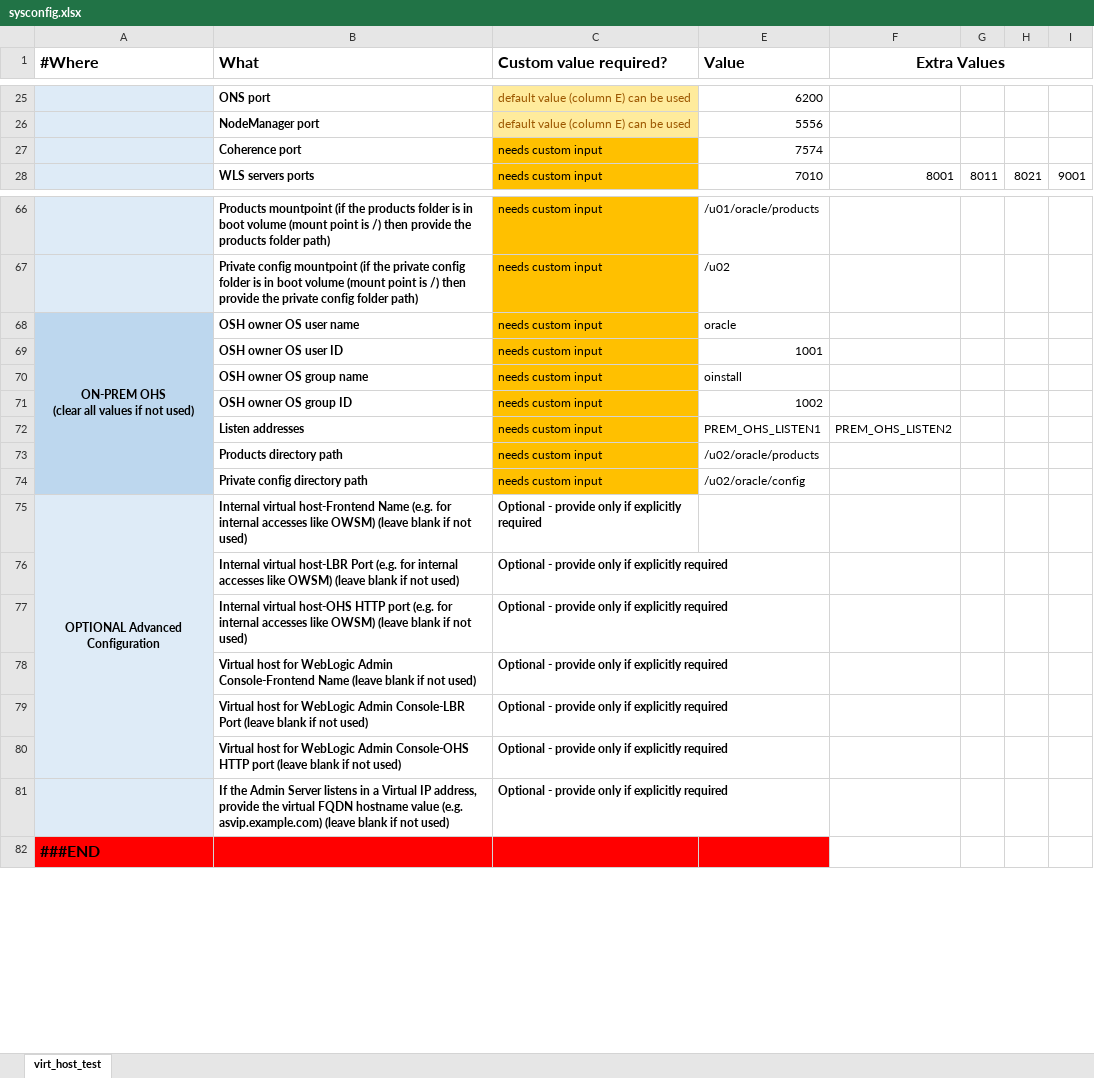
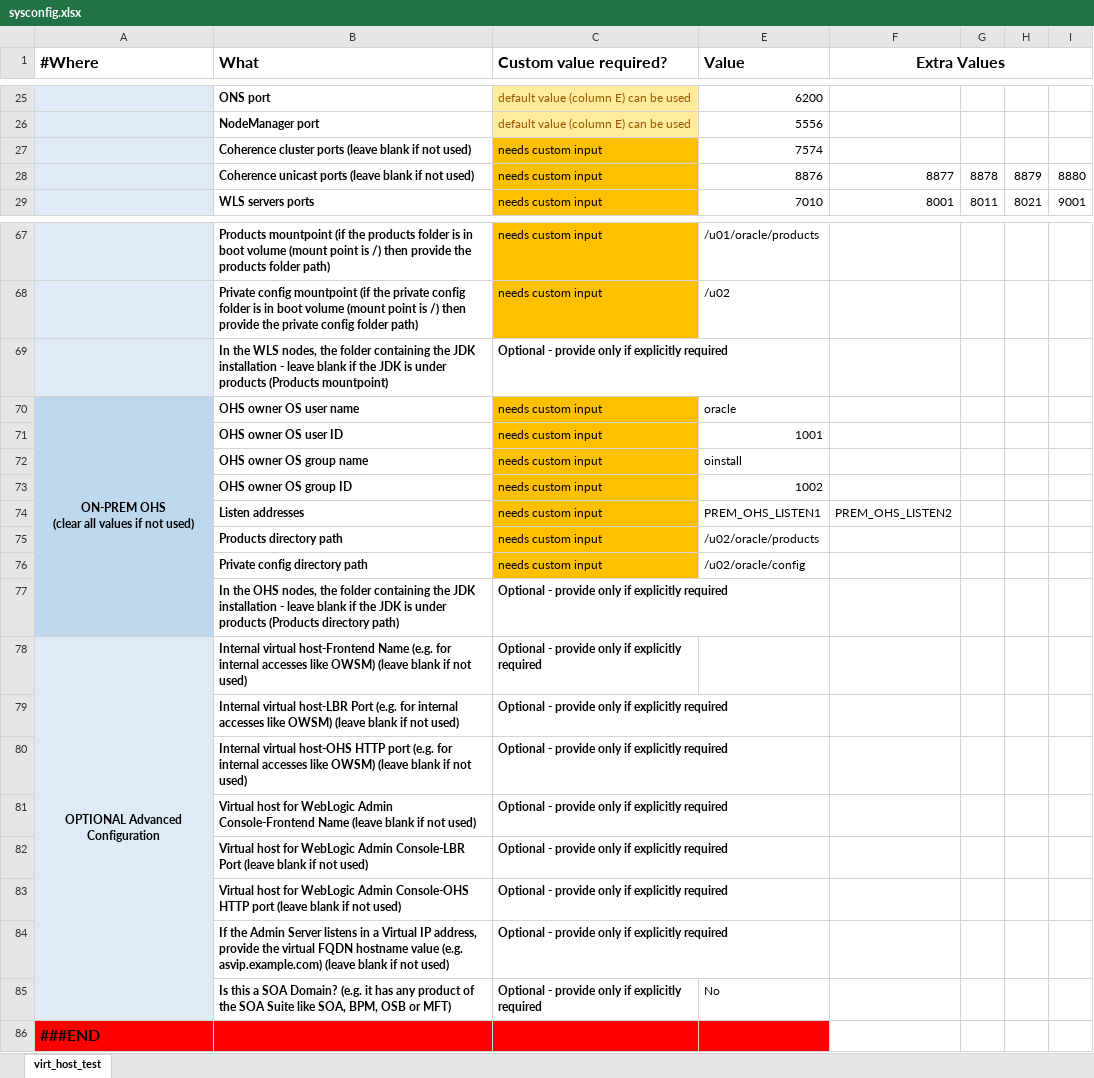
Before and after one commit to oracle-samples/maa, an Excel workbook: wls-hydr/sysconfig.xlsx, sheet virt_host_test, drawn as a sheet; only a part is shown, gaps mark what is left out; values as stored, in another font and other column widths than the file's, no borders; removed rows and columns are numbered as before the commit, all else as after; the diff names each change by its address in the sheet, - before the commit and + after, or states it on an @@ line.

Commit message:
Last updates from orahub (#139)
This commit is to include the last merges not yet pushed to GitHub:
- Resolve "Support for scenarios when the JDK is not under the products folder"
- Resolve "Use higher paramiko version to support OPENSSH Key formats"
- 114 112 106 91 (among other minor fixes, the change to use SOA image)

```diff
--- a/wls-hydr/sysconfig.xlsx (sheet virt_host_test)
+++ b/wls-hydr/sysconfig.xlsx (sheet virt_host_test)
-B27 (What): Coherence port
+B27 (What): Coherence cluster ports (leave blank if not used)
+row 28:  | Coherence unicast ports (leave blank if not used) | needs custom input | 8876 | 8877 | 8878 | 8879 | 8880
+row 69:  | In the WLS nodes, the folder containing the JDK installation - leave blank if the JDK is under products (Products mountpoint) | Optional - provide only if explicitly required
-B70 (What): OSH owner OS user name
+B70 (What): OHS owner OS user name
-B71 (What): OSH owner OS user ID
+B71 (What): OHS owner OS user ID
-B72 (What): OSH owner OS group name
+B72 (What): OHS owner OS group name
-B73 (What): OSH owner OS group ID
+B73 (What): OHS owner OS group ID
+row 77:  | In the OHS nodes, the folder containing the JDK installation - leave blank if the JDK is under products (Products directory path) | Optional - provide only if explicitly required
-A75:A80 merged
+A78:A85 merged
+row 85:  | Is this a SOA Domain? (e.g. it has any product of the SOA Suite like SOA, BPM, OSB or MFT) | Optional - provide only if explicitly required | No
```
Also changed, not shown: hidden cells, 11 other files.
